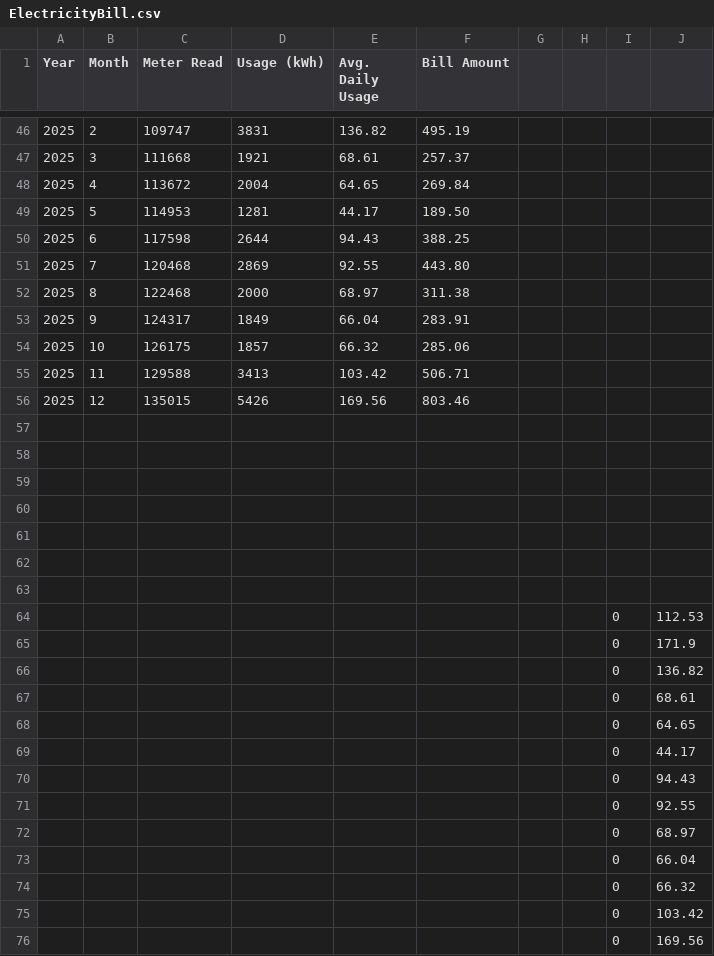
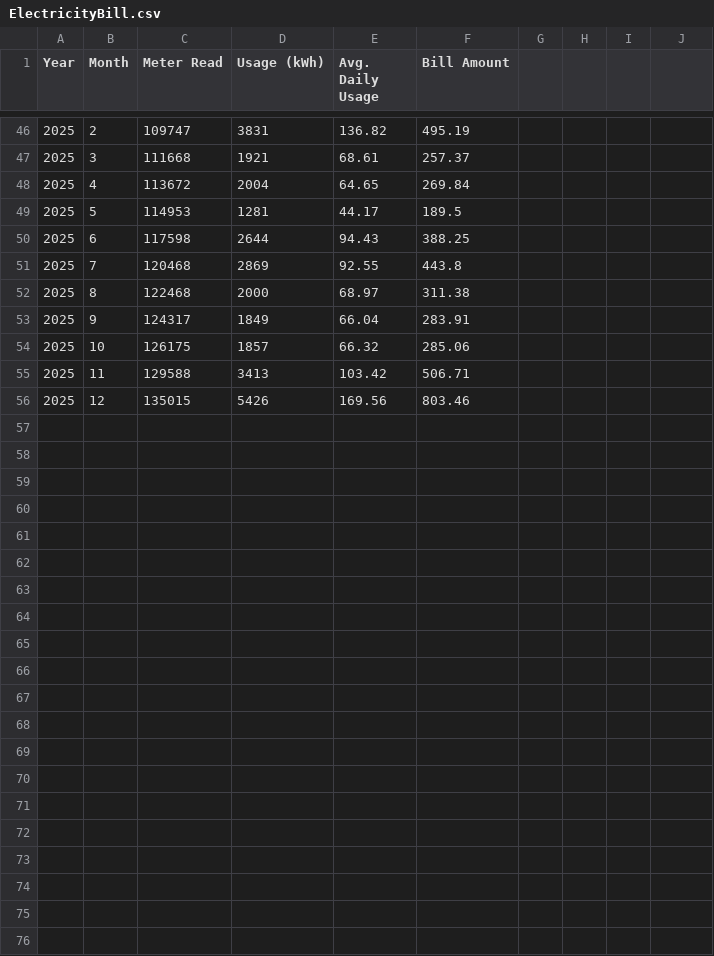
Before and after one commit to jagelves/Data, a CSV file: ElectricityBill.csv, drawn as a sheet; only a part is shown, gaps mark what is left out; the diff names each change by its address in the sheet, - before the commit and + after, or states it on an @@ line.

Commit message:
Add files via upload

```diff
--- a/ElectricityBill.csv
+++ b/ElectricityBill.csv
-F49 (Bill Amount): 189.50
+F49 (Bill Amount): 189.5
-F51 (Bill Amount): 443.80
+F51 (Bill Amount): 443.8
-row 57: (empty)
-row 58: (empty)
-row 59: (empty)
-row 60: (empty)
-row 61: (empty)
-row 62: (empty)
-row 63: (empty)
-row 64:  |  |  |  |  |  |  |  | 0 | 112.53
-row 65:  |  |  |  |  |  |  |  | 0 | 171.9
-row 66:  |  |  |  |  |  |  |  | 0 | 136.82
-row 67:  |  |  |  |  |  |  |  | 0 | 68.61
-row 68:  |  |  |  |  |  |  |  | 0 | 64.65
-row 69:  |  |  |  |  |  |  |  | 0 | 44.17
-row 70:  |  |  |  |  |  |  |  | 0 | 94.43
-row 71:  |  |  |  |  |  |  |  | 0 | 92.55
-row 72:  |  |  |  |  |  |  |  | 0 | 68.97
-row 73:  |  |  |  |  |  |  |  | 0 | 66.04
-row 74:  |  |  |  |  |  |  |  | 0 | 66.32
-row 75:  |  |  |  |  |  |  |  | 0 | 103.42
-row 76:  |  |  |  |  |  |  |  | 0 | 169.56
```
